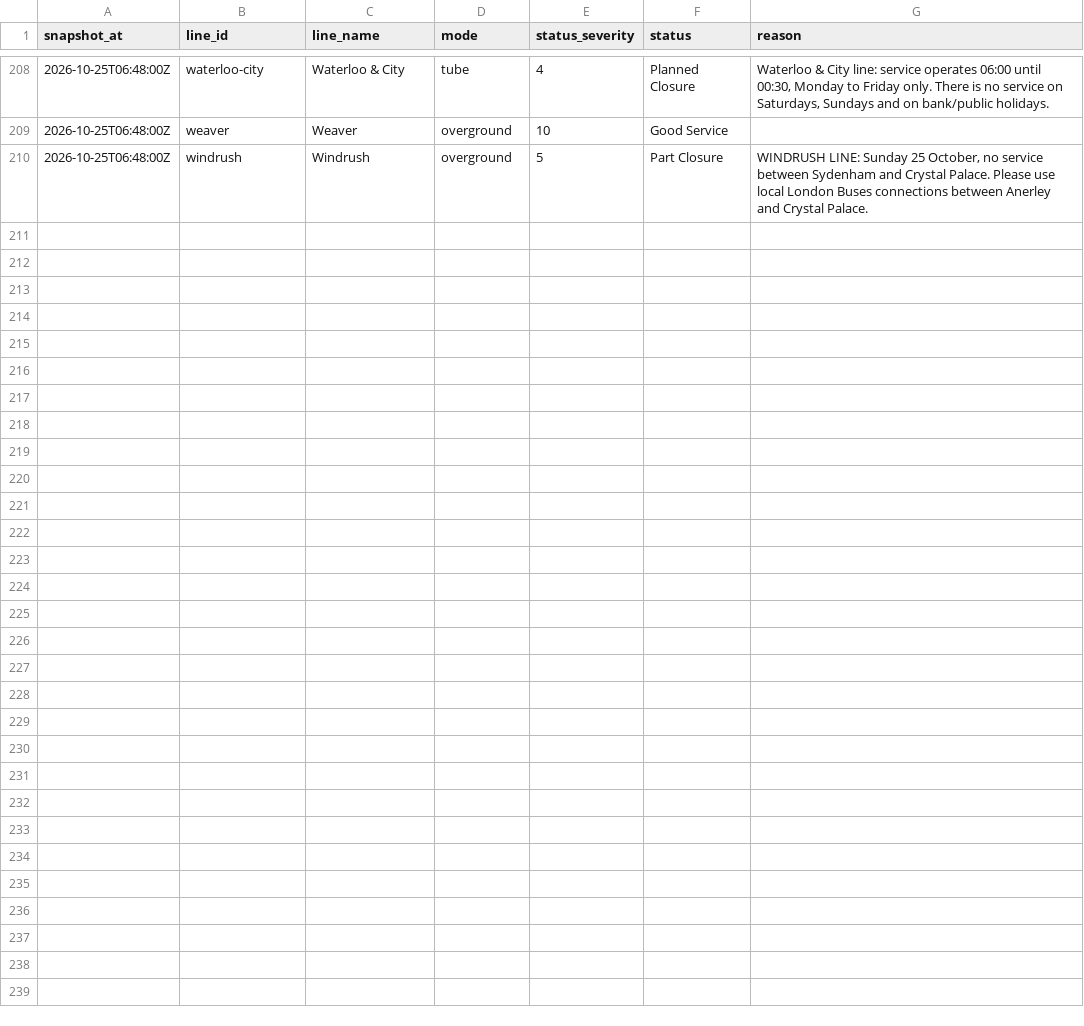
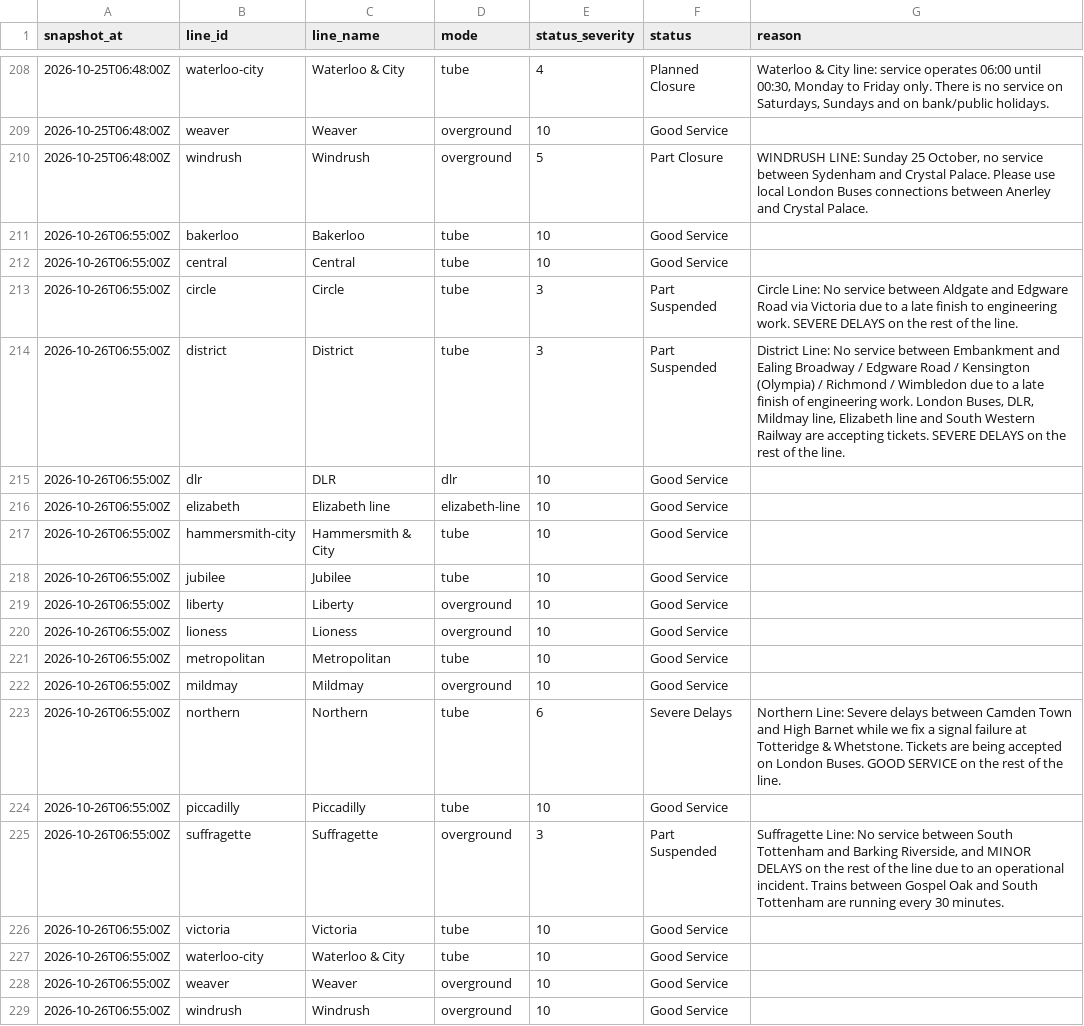
Before and after one commit to anthony07-max/london-data-pipeline, a CSV file: data/exports/tfl_line_status.csv, drawn as a sheet; only a part is shown, gaps mark what is left out; the diff names each change by its address in the sheet, - before the commit and + after, or states it on an @@ line.

```diff
--- a/data/exports/tfl_line_status.csv
+++ b/data/exports/tfl_line_status.csv
+row 211: 2026-10-26T06:55:00Z | bakerloo | Bakerloo | tube | 10 | Good Service
+row 212: 2026-10-26T06:55:00Z | central | Central | tube | 10 | Good Service
+row 213: 2026-10-26T06:55:00Z | circle | Circle | tube | 3 | Part Suspended | Circle Line: No service between Aldgate and Edgware Road via Victoria due to a late finish to engineering work. SEVERE DELAYS on the rest of the line.
+row 214: 2026-10-26T06:55:00Z | district | District | tube | 3 | Part Suspended | District Line: No service between Embankment and Ealing Broadway / Edgware Road / Kensington (Olympia) / Richmond / Wimbledon due to a late finish of engineering work. London Buses, DLR, Mildmay line, Elizabeth line and South Western Railway are accepting tickets. SEVERE DELAYS on the rest of the line.
+row 215: 2026-10-26T06:55:00Z | dlr | DLR | dlr | 10 | Good Service
+row 216: 2026-10-26T06:55:00Z | elizabeth | Elizabeth line | elizabeth-line | 10 | Good Service
+row 217: 2026-10-26T06:55:00Z | hammersmith-city | Hammersmith & City | tube | 10 | Good Service
+row 218: 2026-10-26T06:55:00Z | jubilee | Jubilee | tube | 10 | Good Service
+row 219: 2026-10-26T06:55:00Z | liberty | Liberty | overground | 10 | Good Service
+row 220: 2026-10-26T06:55:00Z | lioness | Lioness | overground | 10 | Good Service
+row 221: 2026-10-26T06:55:00Z | metropolitan | Metropolitan | tube | 10 | Good Service
+row 222: 2026-10-26T06:55:00Z | mildmay | Mildmay | overground | 10 | Good Service
+row 223: 2026-10-26T06:55:00Z | northern | Northern | tube | 6 | Severe Delays | Northern Line: Severe delays between Camden Town and High Barnet while we fix a signal failure at Totteridge & Whetstone. Tickets are being accepted on London Buses. GOOD SERVICE on the rest of the line.
+row 224: 2026-10-26T06:55:00Z | piccadilly | Piccadilly | tube | 10 | Good Service
+row 225: 2026-10-26T06:55:00Z | suffragette | Suffragette | overground | 3 | Part Suspended | Suffragette Line: No service between South Tottenham and Barking Riverside, and MINOR DELAYS on the rest of the line due to an operational incident. Trains between Gospel Oak and South Tottenham are running every 30 minutes.
+row 226: 2026-10-26T06:55:00Z | victoria | Victoria | tube | 10 | Good Service
+row 227: 2026-10-26T06:55:00Z | waterloo-city | Waterloo & City | tube | 10 | Good Service
+row 228: 2026-10-26T06:55:00Z | weaver | Weaver | overground | 10 | Good Service
+row 229: 2026-10-26T06:55:00Z | windrush | Windrush | overground | 10 | Good Service
```
Also changed, not shown: data/exports/air_quality.csv, data/exports/carbon_intensity.csv, 5 other files.
